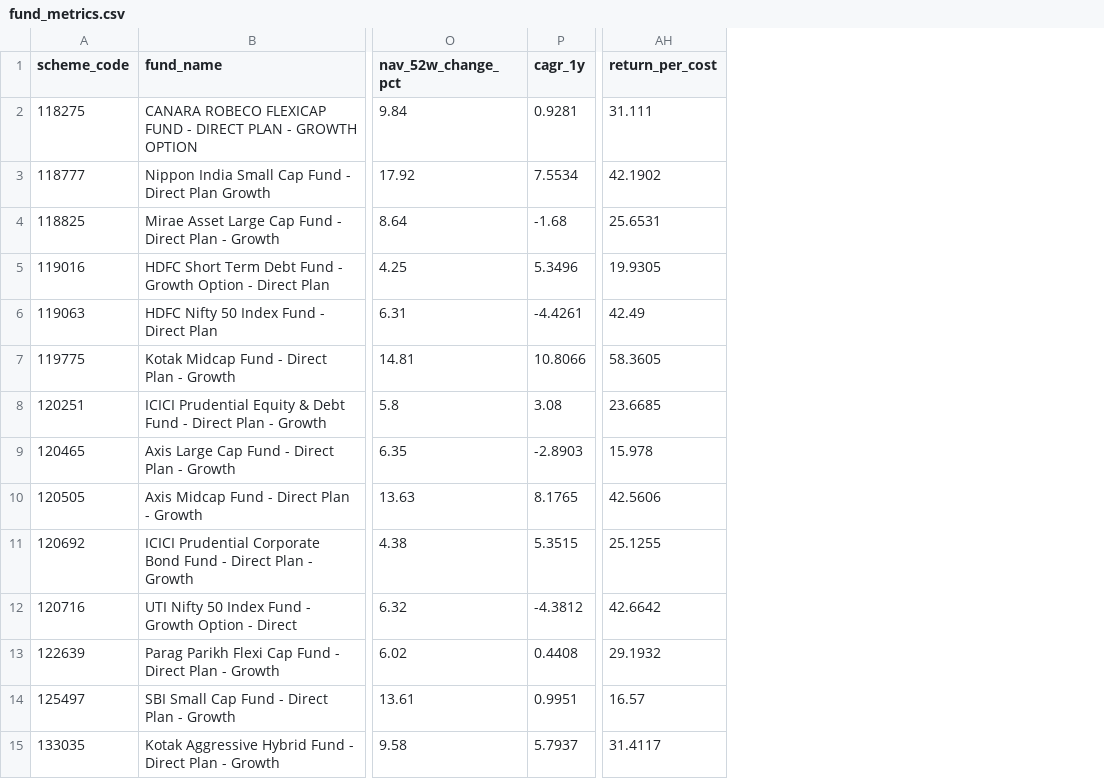
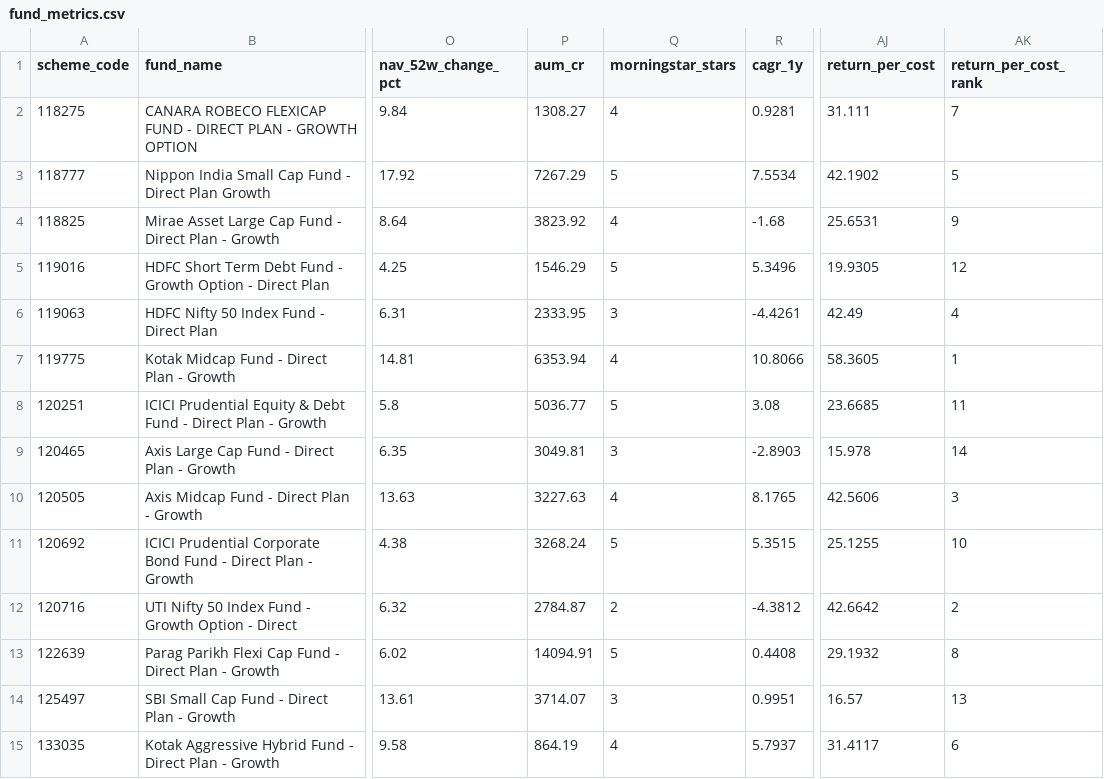
Before and after one commit to krishyadav-dev/Mutual_Fund_Dashboard, a CSV file: data/output/fund_metrics.csv, drawn as a sheet; only a part is shown, gaps mark what is left out; the diff names each change by its address in the sheet, - before the commit and + after, or states it on an @@ line.

Commit message:
feat(dashboard): transition Power BI roadmap features: updated dashboard, screener, and new deep dive tab
- Frontend Upgrades (index.html, index.css, index.js):
  * Added dropdown toolbar selectors for Expense Ratio, Min AUM, and Stars.
  * Widened 'Scheme Name' column (min-width: 320px) to prevent vertical wrapping compression.
  * Integrated dynamic gold star rating cells and Return-to-Cost efficiency rank badges.
  * Enabled square-root AUM-scaled bubble sizes (6px-22px) in the Risk vs. Return scatter plot.
  * Created the dedicated "Deep Dive" tab with AUM Trend bar charts and interactive SIP Cost Impact line charts.

- Backend Modifications (calculate.py):
  * Merged scheme-level 'aum_cr' and 'morningstar_stars' metrics from cleans.
  * Computed 'return_per_cost_rank' dynamically using a nullable Int64 type.
  * Back-calculated a 12-month historical monthly AUM series using Constant-Unit Performance Scaling.
  * Refactored standard output streams to standard ASCII to resolve CP1252 Windows encoding exceptions.

```diff
--- a/data/output/fund_metrics.csv
+++ b/data/output/fund_metrics.csv
+column P (aum_cr), rows 2-15: 1308.27 | 7267.29 | 3823.92 | 1546.29 | 2333.95 | 6353.94 | 5036.77 | 3049.81 | 3227.63 | 3268.24 | 2784.87 | 14094.91 | 3714.07 | 864.19
+column Q (morningstar_stars), rows 2-15: 4 | 5 | 4 | 5 | 3 | 4 | 5 | 3 | 4 | 5 | 2 | 5 | 3 | 4
+column AK (return_per_cost_rank), rows 2-15: 7 | 5 | 9 | 12 | 4 | 1 | 11 | 14 | 3 | 10 | 2 | 8 | 13 | 6
```
Also changed, not shown: 8 other files.
